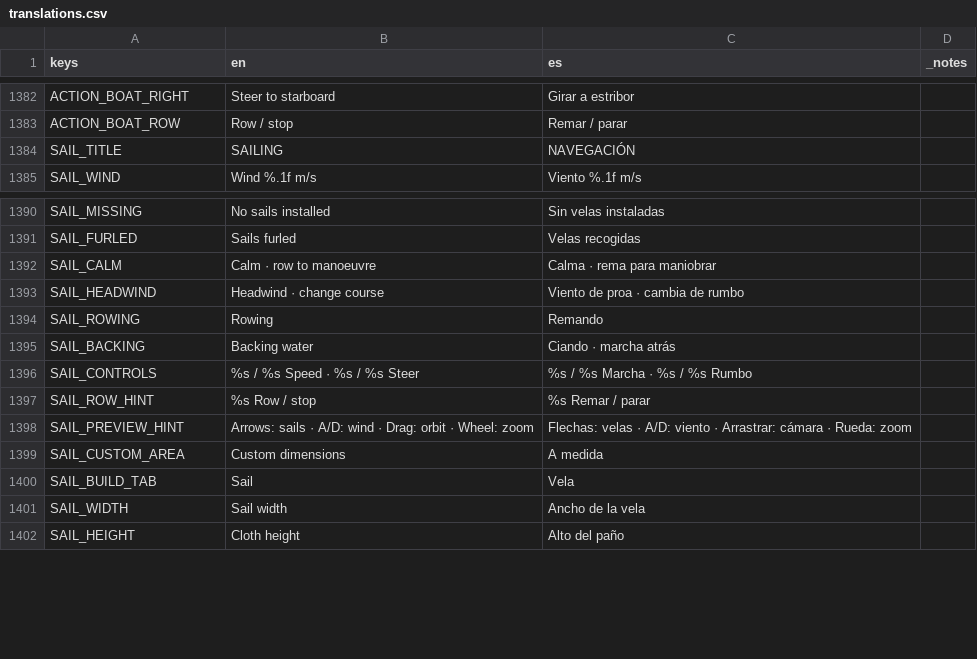
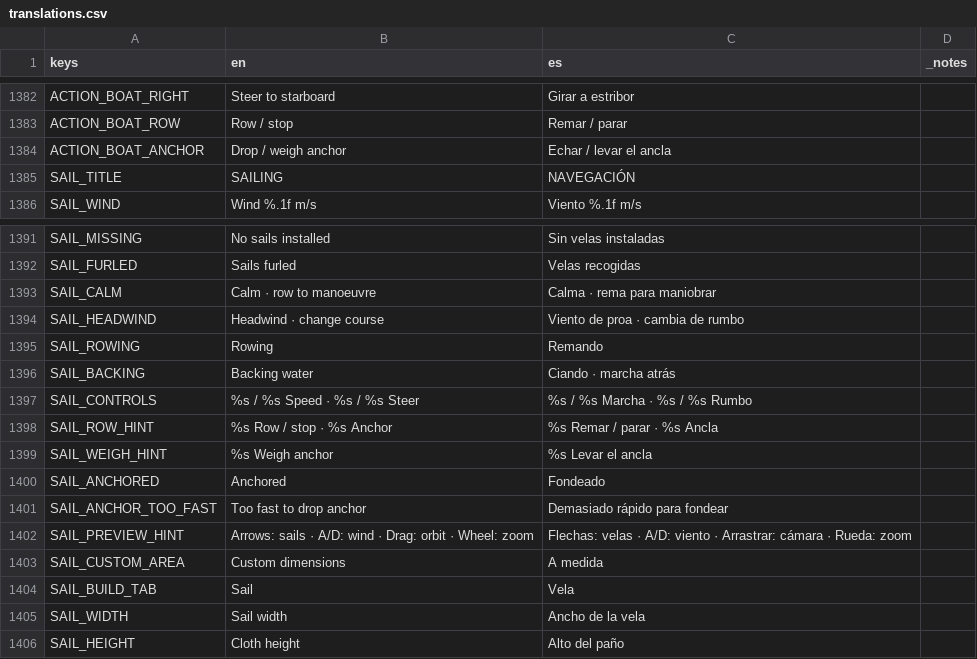
Before and after one commit to DuneD87/landnam, a CSV file: localization/translations.csv, drawn as a sheet; only a part is shown, gaps mark what is left out.

```diff
--- a/localization/translations.csv
+++ b/localization/translations.csv
@@ -1385,2 +1385,3 @@ ACTION_BOAT_RIGHT,Steer to starboard,Girar a estribor,
 ACTION_BOAT_ROW,Row / stop,Remar / parar,
+ACTION_BOAT_ANCHOR,Drop / weigh anchor,Echar / levar el ancla,
 SAIL_TITLE,SAILING,NAVEGACIÓN,
@@ -1398,3 +1399,6 @@ SAIL_BACKING,Backing water,Ciando · marcha atrás,
 SAIL_CONTROLS,%s / %s Speed   ·   %s / %s Steer,%s / %s Marcha   ·   %s / %s Rumbo,
-SAIL_ROW_HINT,%s Row / stop,%s Remar / parar,
+SAIL_ROW_HINT,%s Row / stop   ·   %s Anchor,%s Remar / parar   ·   %s Ancla,
+SAIL_WEIGH_HINT,%s Weigh anchor,%s Levar el ancla,
+SAIL_ANCHORED,Anchored,Fondeado,
+SAIL_ANCHOR_TOO_FAST,Too fast to drop anchor,Demasiado rápido para fondear,
 SAIL_PREVIEW_HINT,Arrows: sails · A/D: wind · Drag: orbit · Wheel: zoom,Flechas: velas · A/D: viento · Arrastrar: cámara · Rueda: zoom,
```
Also changed, not shown: 9 other files.
